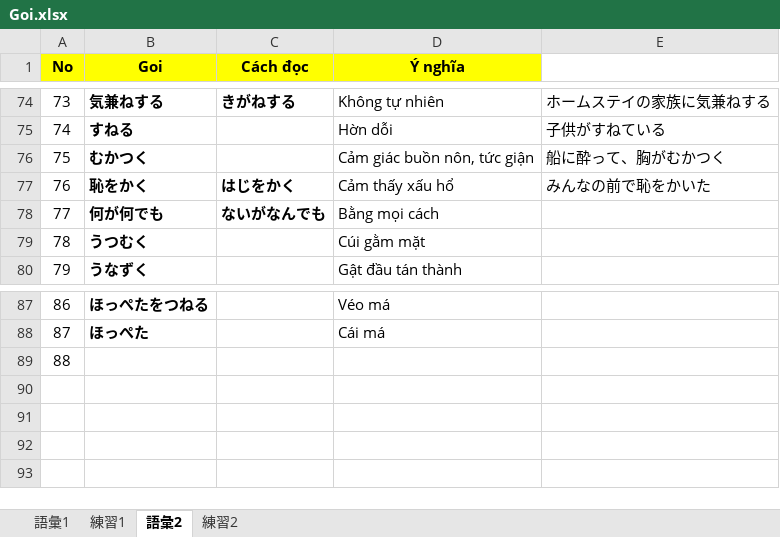
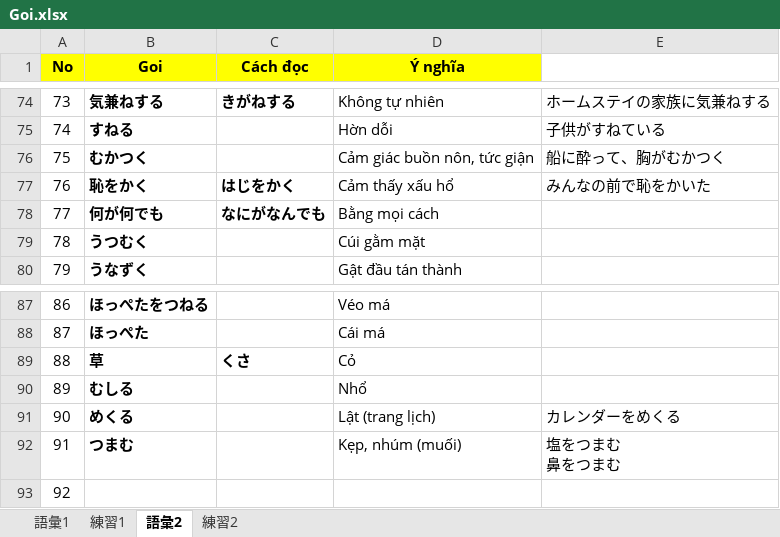
Before and after one commit to PhongJ/GOI, an Excel workbook: Goi.xlsx, sheet 語彙2, drawn as a sheet; only a part is shown, gaps mark what is left out; values as stored, in another font and other column widths than the file's, no borders; addresses are those after the commit; ↵ is a line break in a cell; the diff names each change by its address in the sheet, - before the commit and + after, or states it on an @@ line.

Commit message:
goi

```diff
--- a/Goi.xlsx (sheet 語彙2)
+++ b/Goi.xlsx (sheet 語彙2)
-C78 (Cách đọc): ないがなんでも
+C78 (Cách đọc): なにがなんでも
+row 89: 88 | 草 | くさ | Cỏ
+row 90: 89 | むしる |  | Nhổ
+row 91: 90 | めくる |  | Lật (trang lịch) | カレンダーをめくる
+row 92: 91 | つまむ |  | Kẹp, nhúm (muối) | 塩をつまむ ↵ 鼻をつまむ
@@ column A (No) renumbered from row 93 down @@
```
